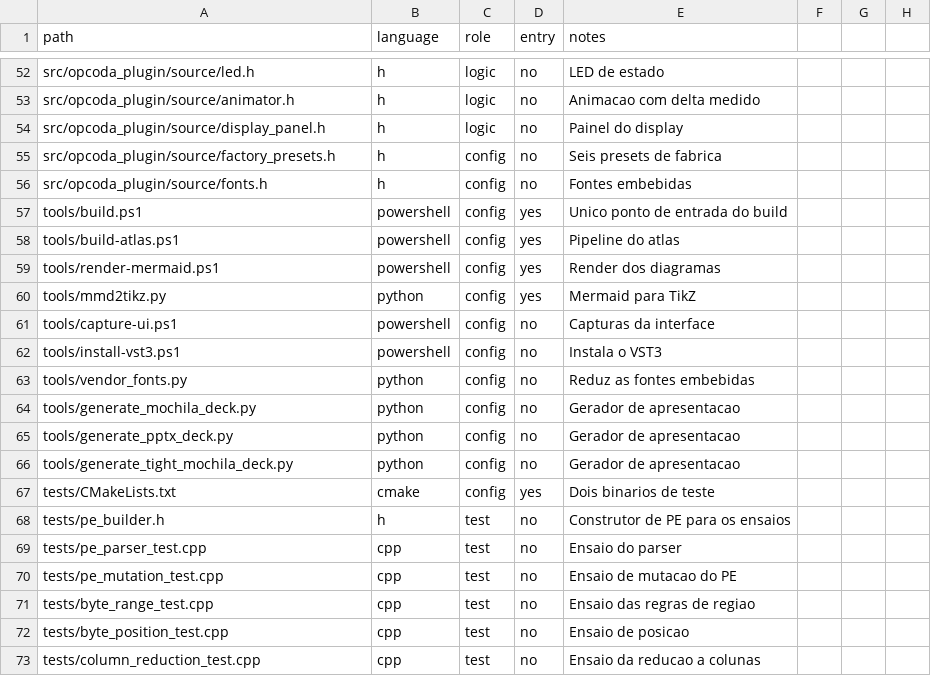
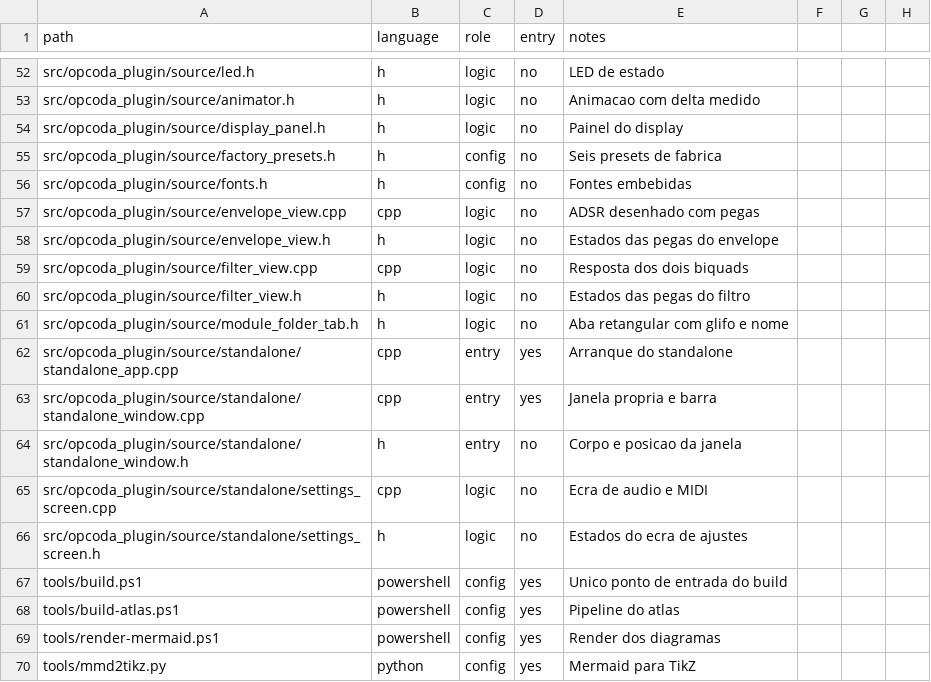
Before and after one commit to 9matesu/Opcoda, a CSV file: docs/atlas/assets/inventory.csv, drawn as a sheet; only a part is shown, gaps mark what is left out; the shorter side is filled out with more unchanged rows.

Commit message:
interface: janela propria, marca na barra, abas com nome, ADSR e filtro desenhados
a janela do standalone deixa de ser a do juce: barra de 36 px desenhada pelo look and feel, botao settings e ecra de audio e midi sobre veu de 62 %, aplicado ao escolher e com o instrumento a tocar por baixo. o nome sobe do header para a barra, ao lado da marca "op" na caixa laranja, e o preset e a origem ficam num bloco unico centrado.

- abas de modulo retangulares de 165 px com glifo e nome, em vez da pasta de 44 px
- envelope desenhado com a mesma curva do motor e ponto vivo vindo da telemetria
- resposta dos dois biquads com pegas de corte e q, e linha do corte ja modulado
- ctrl+z com um retrato do estado por gesto (32 passos, 400 ms de silencio)
- midi do host acende o teclado por um bitmask de 128 teclas publicado pelo audio
- retrato do desfazer adiado quando o evento chega fora da thread de interface
- icone da janela e cabecalho dos ajustes passam a usar a mesma marca desenhada
- glifo de ajustes com os tres cursos separados; fundo da tecla bar opaco
- ensaio novo do isheld: o pedal segura o som e nao a tecla

docs: arquitetura, spec 023, readme, inventario do atlas e capturas de env e filtro.

```diff
--- a/docs/atlas/assets/inventory.csv
+++ b/docs/atlas/assets/inventory.csv
@@ -56,2 +56,12 @@ src/opcoda_plugin/source/factory_presets.h,h,config,no,Seis presets de fabrica
 src/opcoda_plugin/source/fonts.h,h,config,no,Fontes embebidas
+src/opcoda_plugin/source/envelope_view.cpp,cpp,logic,no,ADSR desenhado com pegas
+src/opcoda_plugin/source/envelope_view.h,h,logic,no,Estados das pegas do envelope
+src/opcoda_plugin/source/filter_view.cpp,cpp,logic,no,Resposta dos dois biquads
+src/opcoda_plugin/source/filter_view.h,h,logic,no,Estados das pegas do filtro
+src/opcoda_plugin/source/module_folder_tab.h,h,logic,no,Aba retangular com glifo e nome
+src/opcoda_plugin/source/standalone/standalone_app.cpp,cpp,entry,yes,Arranque do standalone
+src/opcoda_plugin/source/standalone/standalone_window.cpp,cpp,entry,yes,Janela propria e barra
+src/opcoda_plugin/source/standalone/standalone_window.h,h,entry,no,Corpo e posicao da janela
+src/opcoda_plugin/source/standalone/settings_screen.cpp,cpp,logic,no,Ecra de audio e MIDI
+src/opcoda_plugin/source/standalone/settings_screen.h,h,logic,no,Estados do ecra de ajustes
 tools/build.ps1,powershell,config,yes,Unico ponto de entrada do build
```
Also changed, not shown: 26 other files.
